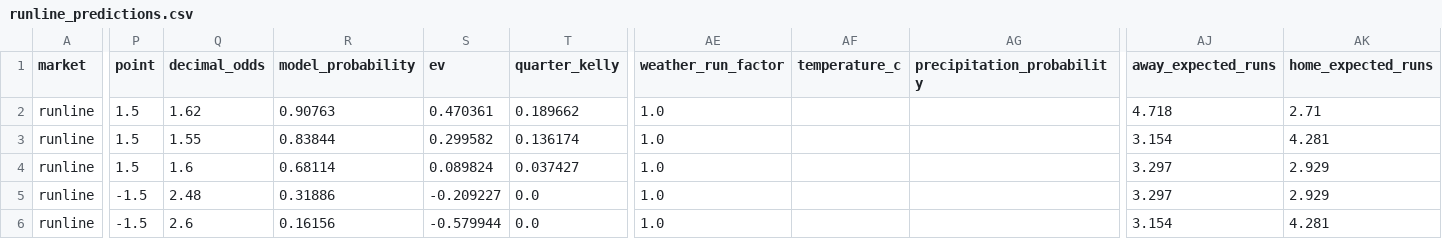
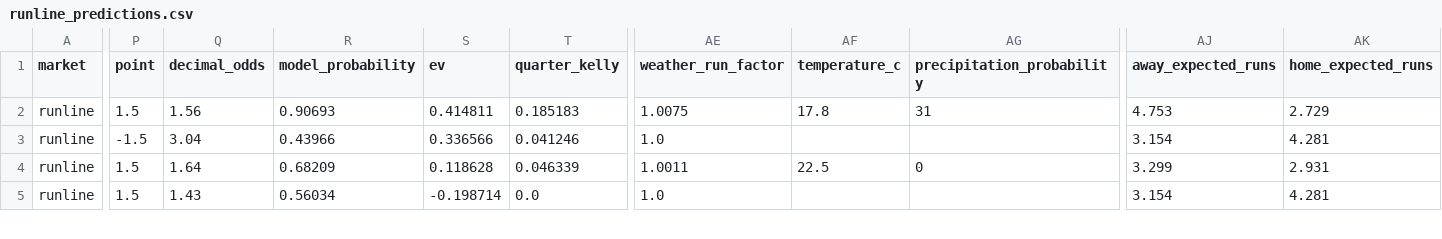
Before and after one commit to kouheiarai/mlb-ai-predictor, a CSV file: data/runline_predictions.csv, drawn as a sheet; only a part is shown, gaps mark what is left out; removed rows and columns are numbered as before the commit, all else as after; rows hold the shown columns only; the diff covers the shown part only; the diff names each change by its address in the sheet, - before the commit and + after, or states it on an @@ line.

```diff
--- a/data/runline_predictions.csv
+++ b/data/runline_predictions.csv
-Q2 (decimal_odds): 1.62
+Q2 (decimal_odds): 1.56
-R2 (model_probability): 0.90763
+R2 (model_probability): 0.90693
-S2 (ev): 0.470361
+S2 (ev): 0.414811
-T2 (quarter_kelly): 0.189662
+T2 (quarter_kelly): 0.185183
-AE2 (weather_run_factor): 1.0
+AE2 (weather_run_factor): 1.0075
-AF2 (temperature_c): (empty)
+AF2 (temperature_c): 17.8
-AG2 (precipitation_probability): (empty)
+AG2 (precipitation_probability): 31
-AJ2 (away_expected_runs): 4.718
+AJ2 (away_expected_runs): 4.753
-AK2 (home_expected_runs): 2.71
+AK2 (home_expected_runs): 2.729
-P3 (point): 1.5
+P3 (point): -1.5
-Q3 (decimal_odds): 1.55
+Q3 (decimal_odds): 3.04
-R3 (model_probability): 0.83844
+R3 (model_probability): 0.43966
-S3 (ev): 0.299582
+S3 (ev): 0.336566
-T3 (quarter_kelly): 0.136174
+T3 (quarter_kelly): 0.041246
-Q4 (decimal_odds): 1.6
+Q4 (decimal_odds): 1.64
-R4 (model_probability): 0.68114
+R4 (model_probability): 0.68209
-S4 (ev): 0.089824
+S4 (ev): 0.118628
-T4 (quarter_kelly): 0.037427
+T4 (quarter_kelly): 0.046339
-AE4 (weather_run_factor): 1.0
+AE4 (weather_run_factor): 1.0011
-AF4 (temperature_c): (empty)
+AF4 (temperature_c): 22.5
-AG4 (precipitation_probability): (empty)
+AG4 (precipitation_probability): 0
-AJ4 (away_expected_runs): 3.297
+AJ4 (away_expected_runs): 3.299
-AK4 (home_expected_runs): 2.929
+AK4 (home_expected_runs): 2.931
-row 5: runline | -1.5 | 2.48 | 0.31886 | -0.209227 | 0.0 | 1.0 |  |  | 3.297 | 2.929
-P5 (point): -1.5
+P5 (point): 1.5
-Q5 (decimal_odds): 2.6
+Q5 (decimal_odds): 1.43
-R5 (model_probability): 0.16156
+R5 (model_probability): 0.56034
-S5 (ev): -0.579944
+S5 (ev): -0.198714
```
Also changed, not shown: 1 added row and 14 edited cells elsewhere in this file, data/predictions.csv, docs/predictions.csv, 57 other files.
